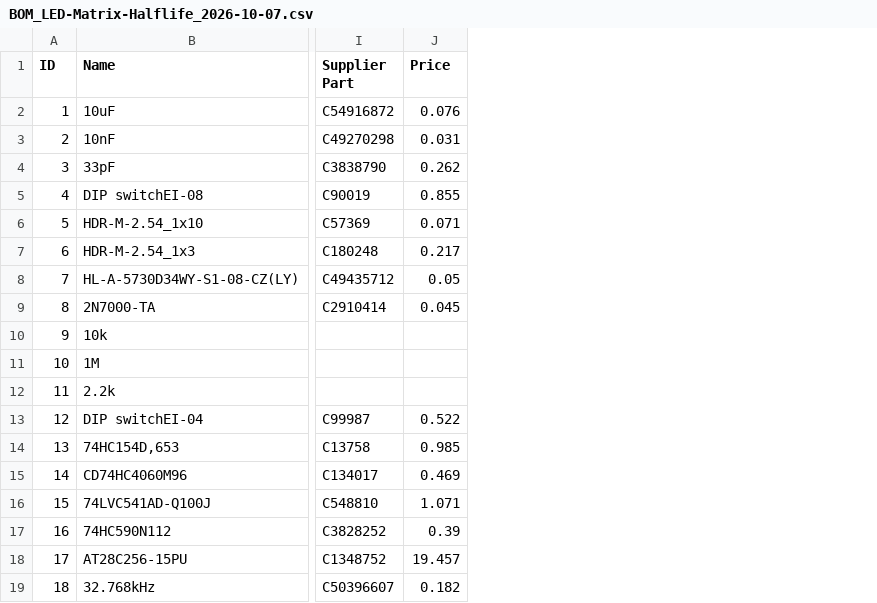
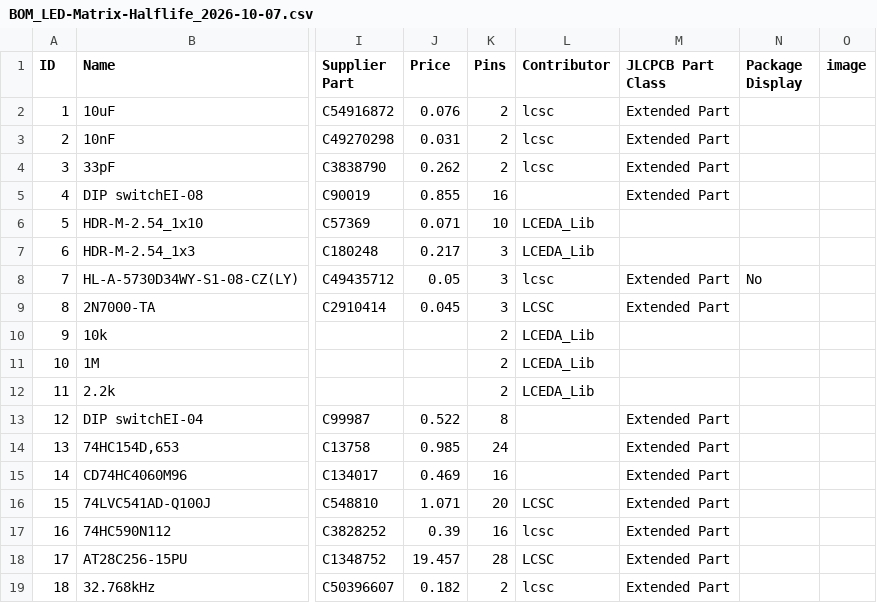
Before and after one commit to Farouk123456/PCB, a CSV file: BOM_LED-Matrix-Halflife_2026-10-07.csv, drawn as a sheet; only a part is shown, gaps mark what is left out; the diff names each change by its address in the sheet, - before the commit and + after, or states it on an @@ line.

Commit message:
bb

```diff
--- a/BOM_LED-Matrix-Halflife_2026-10-07.csv
+++ b/BOM_LED-Matrix-Halflife_2026-10-07.csv
+column K (Pins), rows 2-19: 2 | 2 | 2 | 16 | 10 | 3 | 3 | 3 | 2 | 2 | 2 | 8 | 24 | 16 | 20 | 16 | 28 | 2
+column L (Contributor), rows 2-19: lcsc | lcsc | lcsc |  | LCEDA_Lib | LCEDA_Lib | lcsc | LCSC | LCEDA_Lib | LCEDA_Lib | LCEDA_Lib |  |  |  | LCSC | lcsc | LCSC | lcsc
+column M (JLCPCB Part Class), rows 2-19: Extended Part | Extended Part | Extended Part | Extended Part |  |  | Extended Part | Extended Part |  |  |  | Extended Part | Extended Part | Extended Part | Extended Part | Extended Part | Extended Part | Extended Part
+column N (Package Display), row 8: No
+column O (image), empty
```
